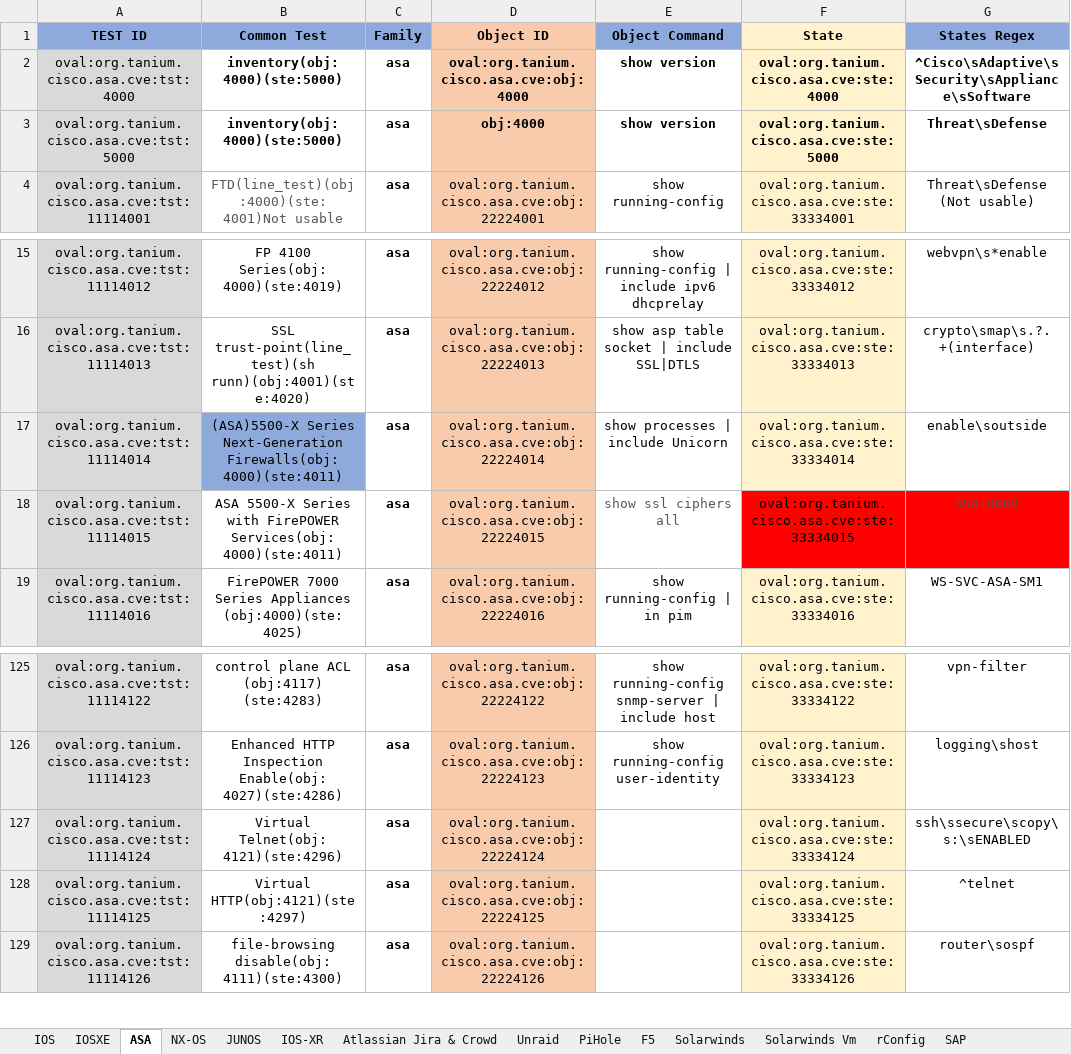
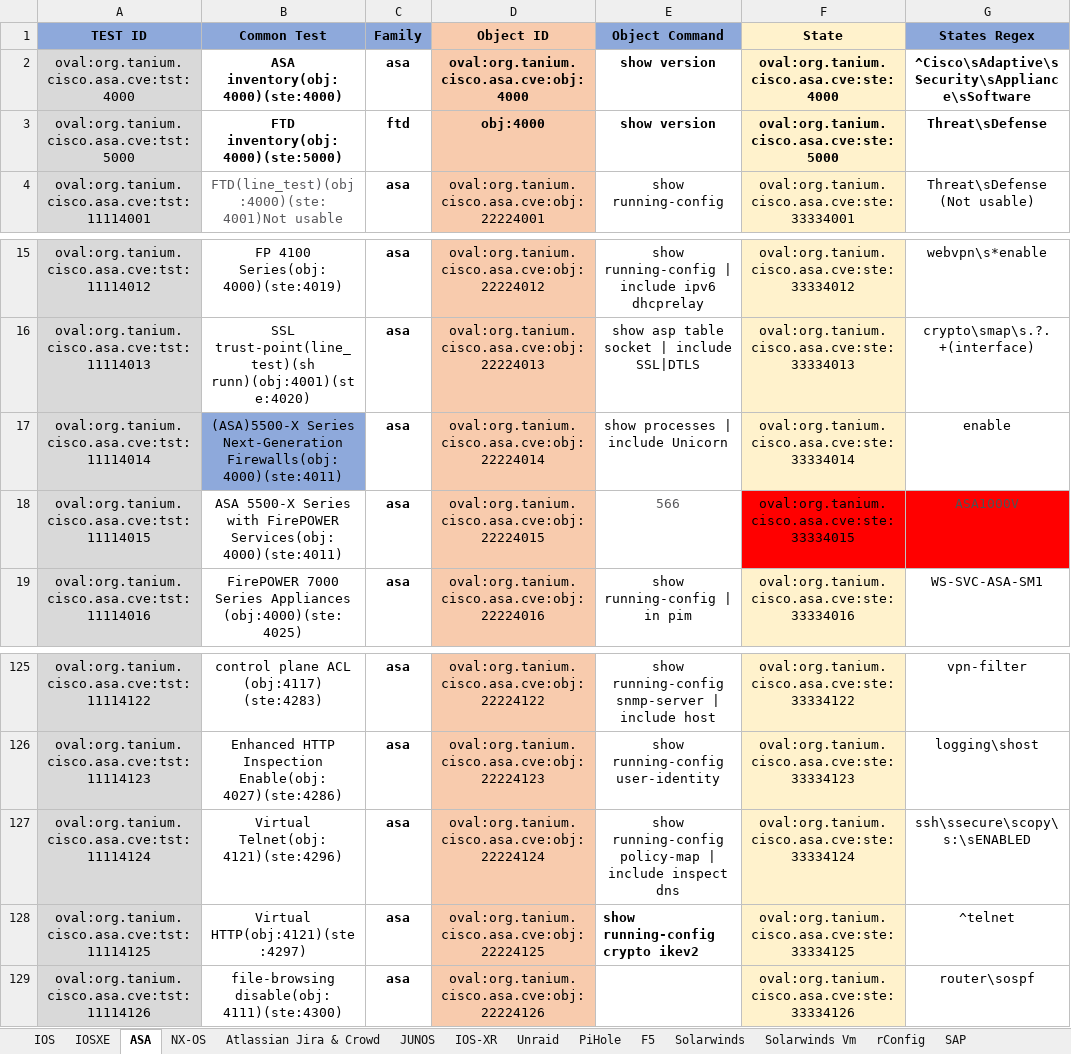
Before and after one commit to s-munukutla/Oval-Product, an Excel workbook: Definition ID Database.xlsx, sheet ASA, drawn as a sheet; only a part is shown, gaps mark what is left out; values as stored, in another font and other column widths than the file's, no borders; the diff covers the shown part only; the diff names each change by its address in the sheet, - before the commit and + after, or states it on an @@ line.

```diff
--- a/Definition ID Database.xlsx (sheet ASA)
+++ b/Definition ID Database.xlsx (sheet ASA)
@@ sheet tab order changed: IOS | IOSXE | ASA | NX-OS | Atlassian Jira & Crowd | JUNOS | IOS-XR | Unraid | PiHole | F5 | Solarwinds | Solarwinds Vm | rConfig | SAP @@
-B2 (Common Test): inventory(obj:4000)(ste:5000)
+B2 (Common Test): ASA inventory(obj:4000)(ste:4000)
-B3 (Common Test): inventory(obj:4000)(ste:5000)
+B3 (Common Test): FTD inventory(obj:4000)(ste:5000)
-C3 (Family): asa
+C3 (Family): ftd
-G17 (States Regex): enable\soutside
+G17 (States Regex): enable
-E18 (Object Command): show ssl ciphers all
+E18 (Object Command): 566
-E127 (Object Command): (empty)
+E127 (Object Command): show running-config policy-map | include inspect dns
-E128 (Object Command): (empty)
+E128 (Object Command): show running-config crypto ikev2
```
Also changed, not shown: 32 edited cells elsewhere in this sheet, sheet JUNOS, sheet NX-OS, sheet IOSXE, sheet Solarwinds, charts or pictures, 2 other files.
